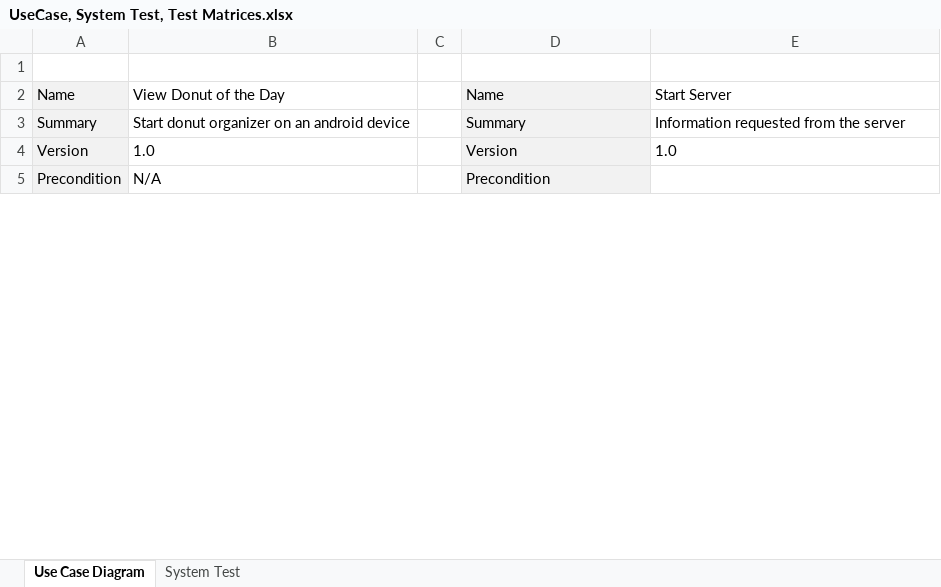
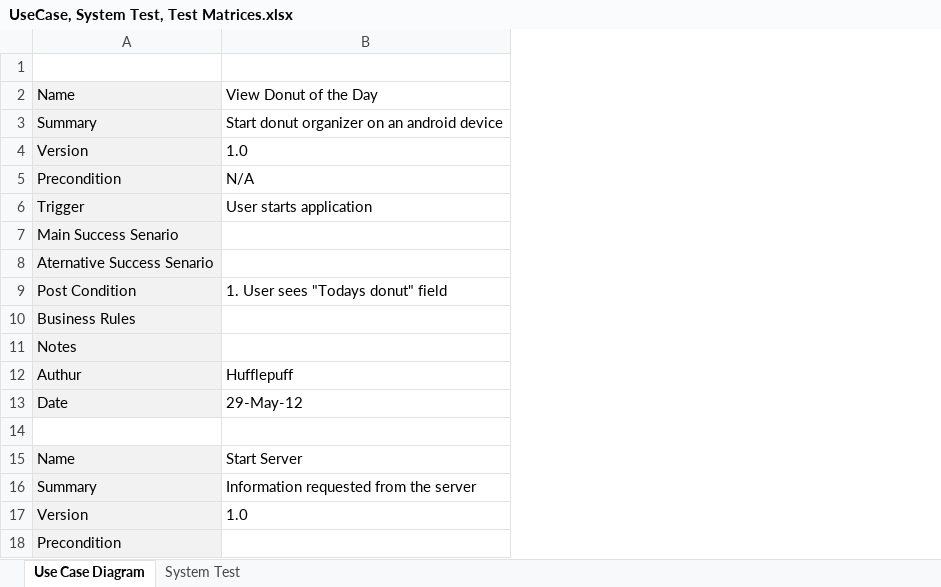
Before and after one commit to BenjaminLimb/CIT310-01-LIMB, an Excel workbook: SelfCheckCase3/UseCase, System Test, Test Matrices.xlsx, sheet Use Case Diagram, drawn as a sheet; only a part is shown; values as stored, in another font and other column widths than the file's, no borders; removed rows and columns are numbered as before the commit, all else as after; the diff names each change by its address in the sheet, - before the commit and + after, or states it on an @@ line.

Commit message:
update

```diff
--- a/SelfCheckCase3/UseCase, System Test, Test Matrices.xlsx (sheet Use Case Diagram)
+++ b/SelfCheckCase3/UseCase, System Test, Test Matrices.xlsx (sheet Use Case Diagram)
-column A, rows 2-5: Name | Summary | Version | Precondition
-column B, rows 2-5: View Donut of the Day | Start donut organizer on an android device | 1.0 | N/A
-column C, empty
+row 1: (empty)
+row 2: Name | View Donut of the Day
+row 3: Summary | Start donut organizer on an android device
+row 4: Version | 1.0
+row 5: Precondition | N/A
+row 6: Trigger | User starts application
+row 7: Main Success Senario
+row 8: Aternative Success Senario
+row 9: Post Condition | 1. User sees "Todays donut" field
+row 10: Business Rules
+row 11: Notes
+row 12: Authur | Hufflepuff
+row 13: Date | 29-May-12
```
Also changed, not shown: sheet System Test.
